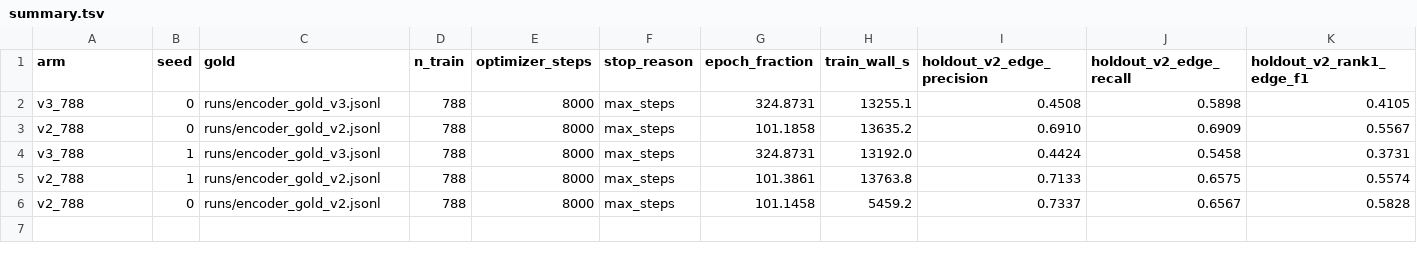
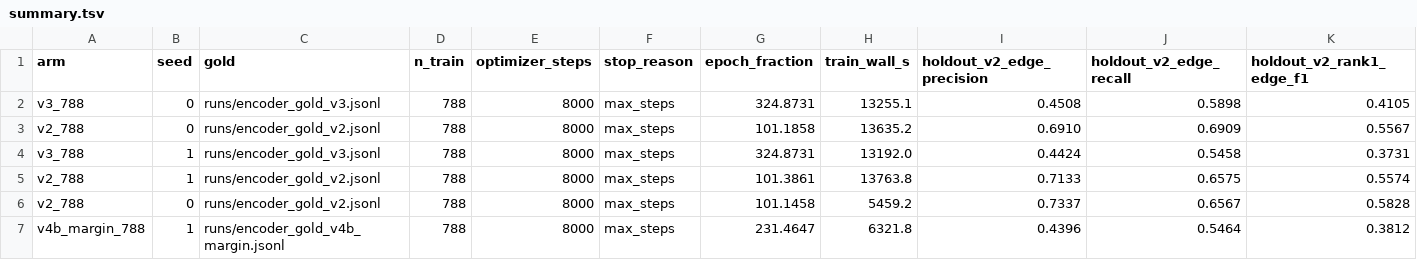
Before and after one commit to LinguisticsDevelopment/NAOMI, a TSV file: consciousness_transformer/runs/arms/summary.tsv, drawn as a sheet; only a part is shown; rows hold the shown columns only; the diff names each change by its address in the sheet, - before the commit and + after, or states it on an @@ line.

```diff
--- a/consciousness_transformer/runs/arms/summary.tsv
+++ b/consciousness_transformer/runs/arms/summary.tsv
+row 7: v4b_margin_788 | 1 | runs/encoder_gold_v4b_margin.jsonl | 788 | 8000 | max_steps | 231.4647 | 6321.8 | 0.4396 | 0.5464 | 0.3812
```
Also changed, not shown: 5 other files.
